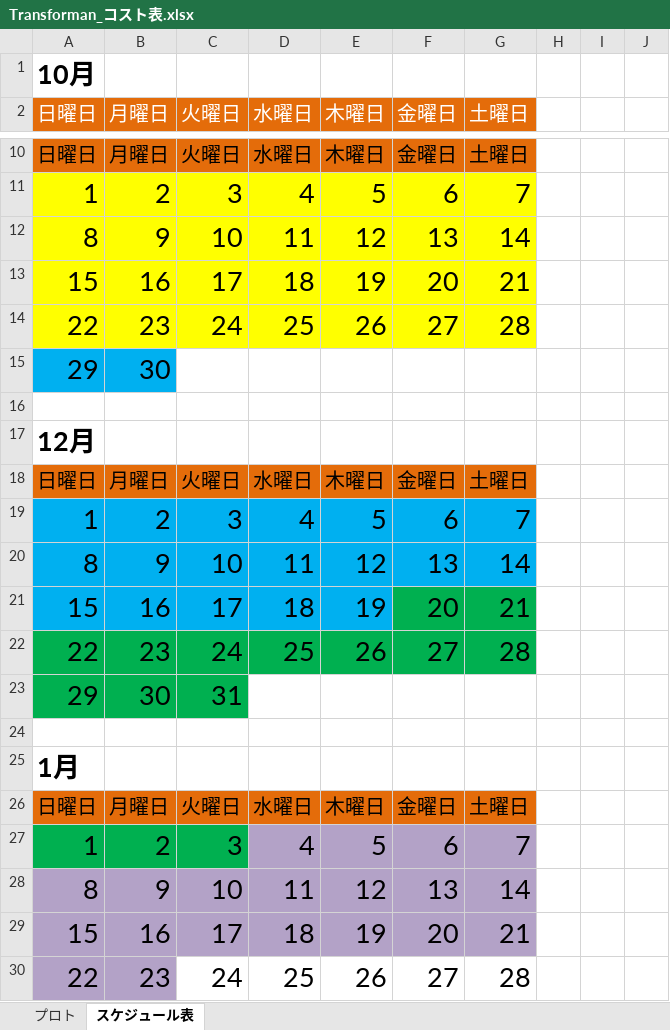
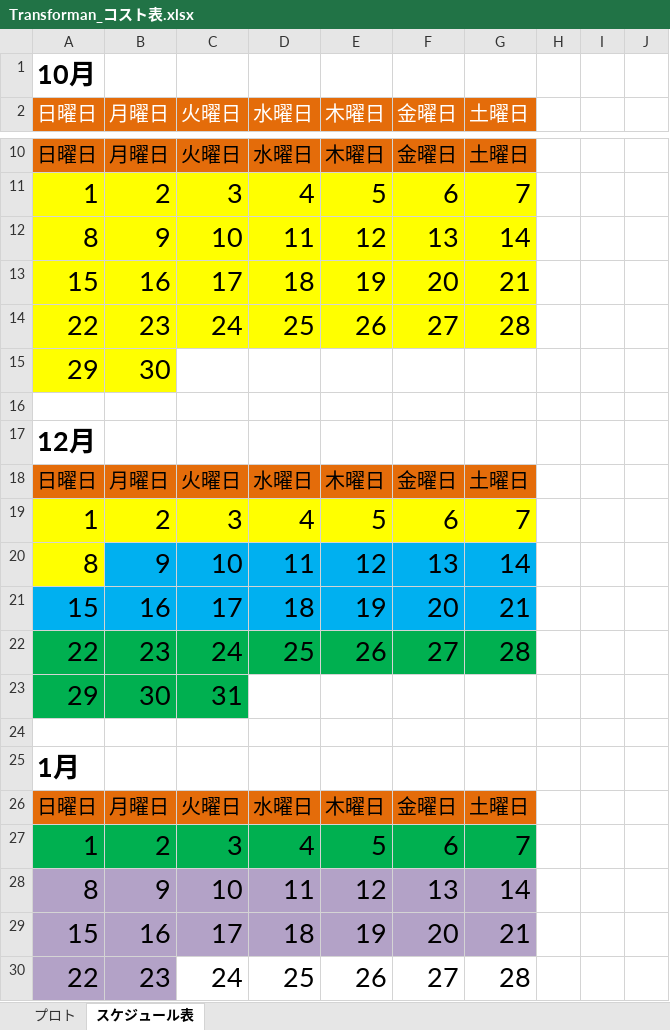
Before and after one commit to 13ko13/Transforman, an Excel workbook: Transforman_コスト表.xlsx, sheet スケジュール表, drawn as a sheet; only a part is shown, gaps mark what is left out; values as stored, in another font and other column widths than the file's, no borders; charts and pictures not drawn; the diff names each change by its address in the sheet, - before the commit and + after, or states it on an @@ line.

Commit message:
スケジュール表変更

```diff
--- a/Transforman_コスト表.xlsx (sheet スケジュール表)
+++ b/Transforman_コスト表.xlsx (sheet スケジュール表)
-A15:B15 fill: #00B0F0
+A15:B15 fill: #FFFF00
-A19:G19 fill: #00B0F0
+A19:G19 fill: #FFFF00
-A20 fill: #00B0F0
+A20 fill: #FFFF00
-F21:G21 fill: #00B050
+F21:G21 fill: #00B0F0
-D27:G27 fill: #B3A2C7
+D27:G27 fill: #00B050
```
Also changed, not shown: sheet プロト.
